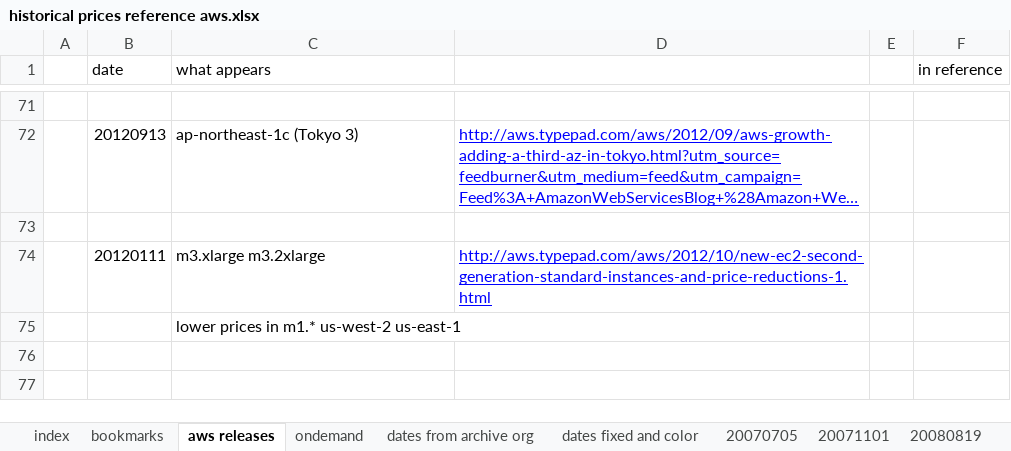
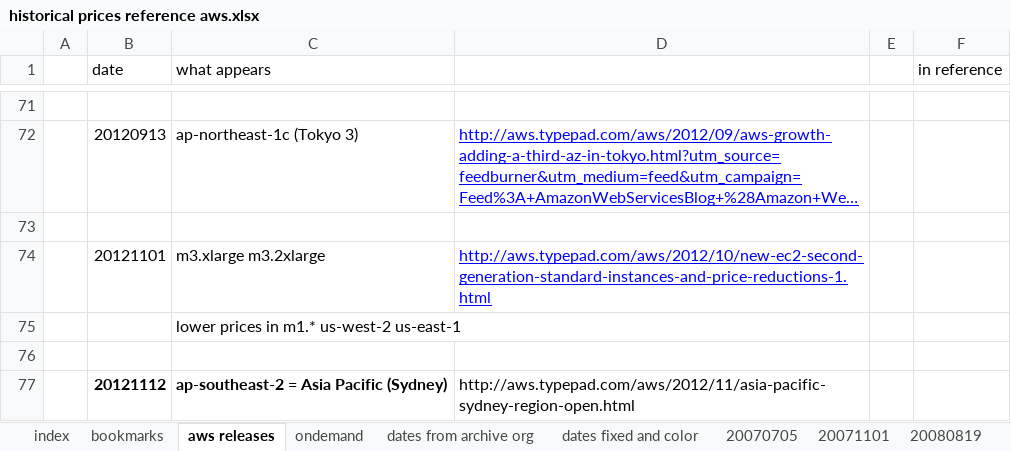
Before and after one commit to fnava/IaaS_Pricings, an Excel workbook: provs/amazon/historical prices reference aws.xlsx, sheet aws releases, drawn as a sheet; only a part is shown, gaps mark what is left out; long unchanged cells end in …; values as stored, in another font and other column widths than the file's, no borders; the diff names each change by its address in the sheet, - before the commit and + after, or states it on an @@ line.

Commit message:
new sydney region aws

```diff
--- a/provs/amazon/historical prices reference aws.xlsx (sheet aws releases)
+++ b/provs/amazon/historical prices reference aws.xlsx (sheet aws releases)
-B74 (date): 20120111
+B74 (date): 20121101
+row 76: (empty)
+row 77:  | 20121112 | ap-southeast-2 = Asia Pacific (Sydney) | http://aws.typepad.com/aws/2012/11/asia-pacific-sydney-region-open.html
```
Also changed, not shown: provs/amazon/historical data amazon.xlsx, 3 other files.
